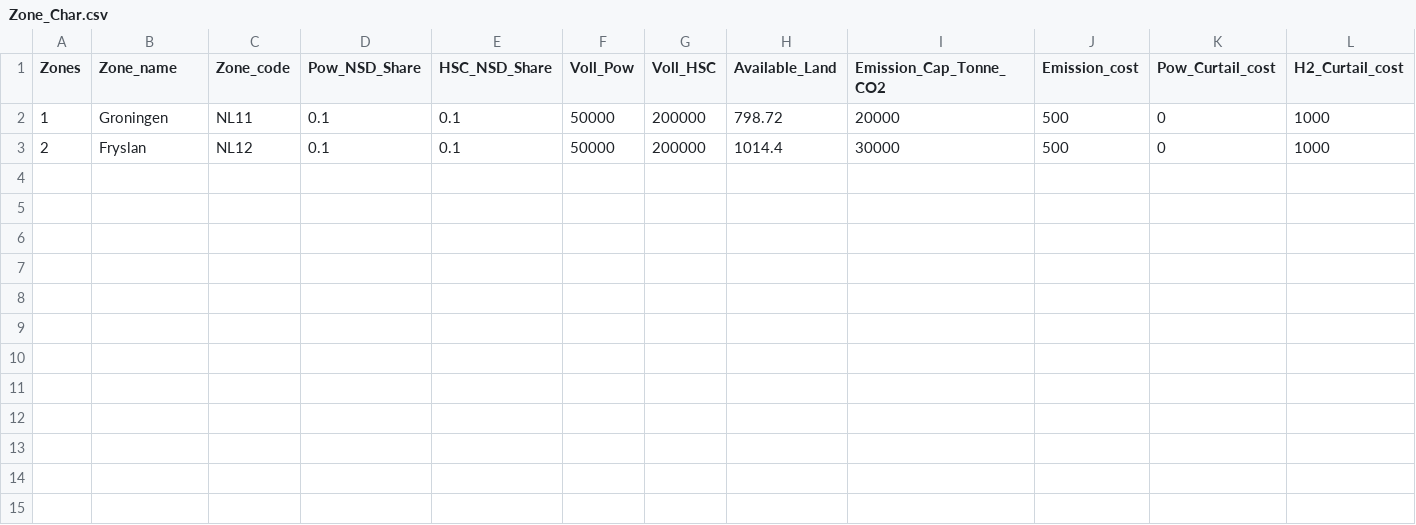
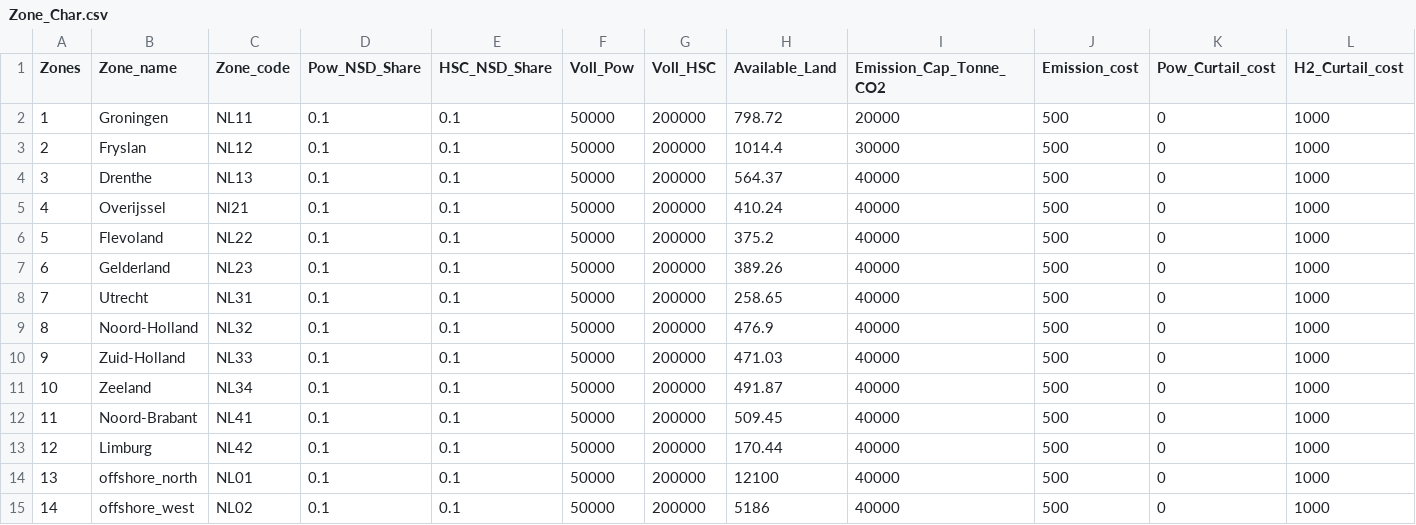
Before and after one commit to rezfa/PowHyCEM, a CSV file: Input_Data/Zone_Char.csv, drawn as a sheet.

```diff
--- a/Input_Data/Zone_Char.csv
+++ b/Input_Data/Zone_Char.csv
@@ -3 +3,13 @@
 2,Fryslan,NL12,0.1,0.1,50000,200000,1014.4,30000,500,0,1000
+3,Drenthe,NL13,0.1,0.1,50000,200000,564.37,40000,500,0,1000
+4,Overijssel,Nl21,0.1,0.1,50000,200000,410.24,40000,500,0,1000
+5,Flevoland,NL22,0.1,0.1,50000,200000,375.2,40000,500,0,1000
+6,Gelderland,NL23,0.1,0.1,50000,200000,389.26,40000,500,0,1000
+7,Utrecht,NL31,0.1,0.1,50000,200000,258.65,40000,500,0,1000
+8,Noord-Holland,NL32,0.1,0.1,50000,200000,476.9,40000,500,0,1000
+9,Zuid-Holland,NL33,0.1,0.1,50000,200000,471.03,40000,500,0,1000
+10,Zeeland,NL34,0.1,0.1,50000,200000,491.87,40000,500,0,1000
+11,Noord-Brabant,NL41,0.1,0.1,50000,200000,509.45,40000,500,0,1000
+12,Limburg,NL42,0.1,0.1,50000,200000,170.44,40000,500,0,1000
+13,offshore_north,NL01,0.1,0.1,50000,200000,12100,40000,500,0,1000
+14,offshore_west,NL02,0.1,0.1,50000,200000,5186,40000,500,0,1000
```
Also changed, not shown: Input_Data/HSC_Pipelines.csv, Input_Data/Pow_Network.csv, 17 other files.
